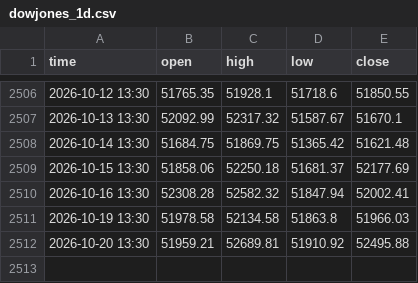
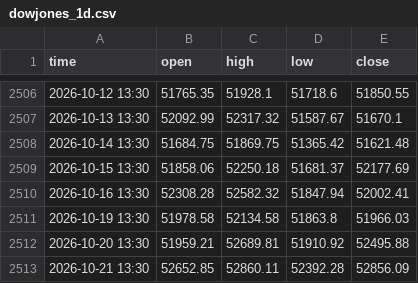
Before and after one commit to davidghenriquez/analizador-entradas, a CSV file: data/dowjones_1d.csv, drawn as a sheet; only a part is shown, gaps mark what is left out; the diff names each change by its address in the sheet, - before the commit and + after, or states it on an @@ line.

```diff
--- a/data/dowjones_1d.csv
+++ b/data/dowjones_1d.csv
+row 2513: 2026-10-21 13:30 | 52652.85 | 52860.11 | 52392.28 | 52856.09
```
Also changed, not shown: data/audusd_1d.csv, data/audusd_1h.csv, 52 other files.
